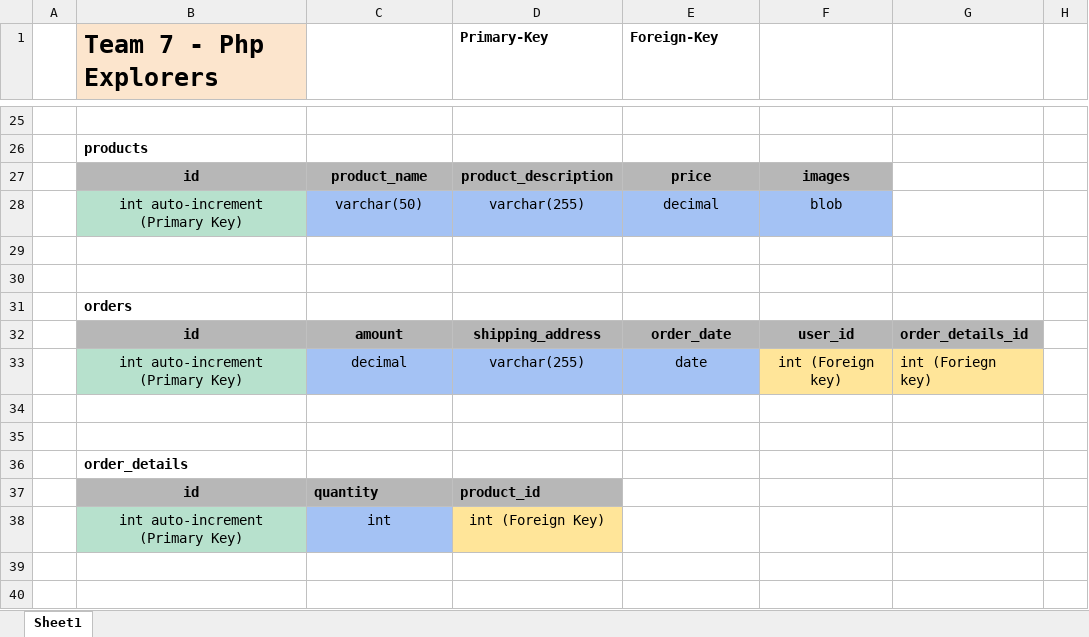
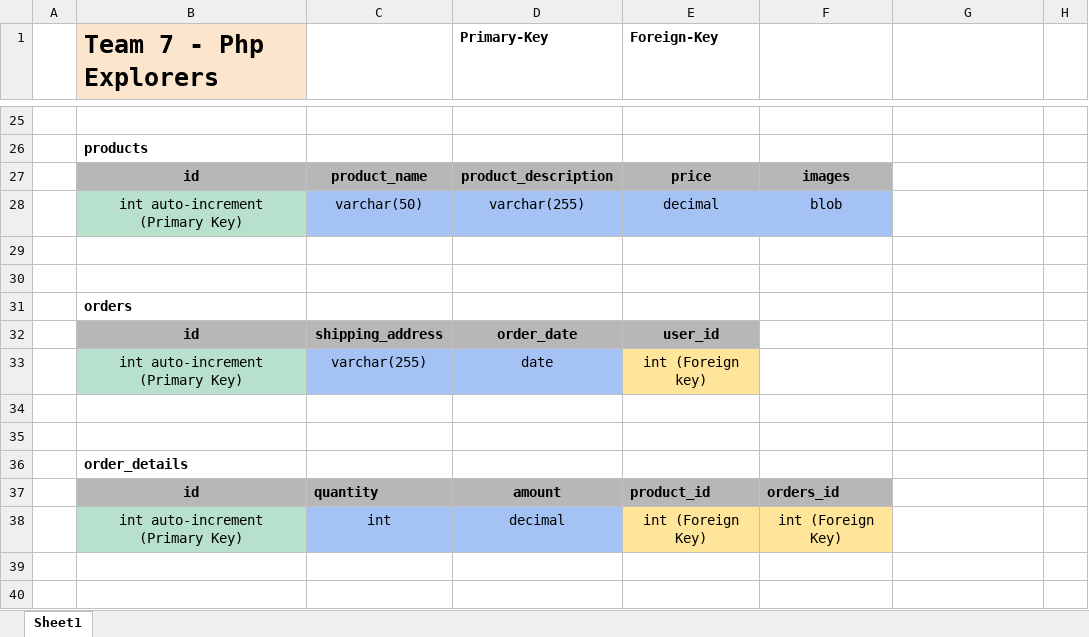
Before and after one commit to Nisarg-Chauhan/HTTP-5202-Team-7-Interface-Design, an Excel workbook: PHP Project Tables/PHP project tables (Team 7).xlsx, sheet Sheet1, drawn as a sheet; only a part is shown, gaps mark what is left out; values as stored, in another font and other column widths than the file's, no borders; conditional formats not drawn; removed rows and columns are numbered as before the commit, all else as after; the diff names each change by its address in the sheet, - before the commit and + after, or states it on an @@ line.

```diff
--- a/PHP Project Tables/PHP project tables (Team 7).xlsx (sheet Sheet1)
+++ b/PHP Project Tables/PHP project tables (Team 7).xlsx (sheet Sheet1)
-row 32:  | id | amount | shipping_address | order_date | user_id | order_details_id
-row 33:  | int auto-increment (Primary Key) | decimal | varchar(255) | date | int (Foreign key) | int (Foriegn key)
+row 32:  | id | shipping_address | order_date | user_id
+row 33:  | int auto-increment (Primary Key) | varchar(255) | date | int (Foreign key)
-row 37:  | id | quantity | product_id
-row 38:  | int auto-increment (Primary Key) | int | int (Foreign Key)
+row 37:  | id | quantity | amount | product_id | orders_id
+row 38:  | int auto-increment (Primary Key) | int | decimal | int (Foreign Key) | int (Foreign Key)
```
Also changed, not shown: 18 other files.
